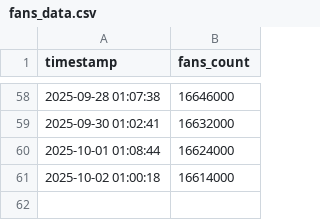
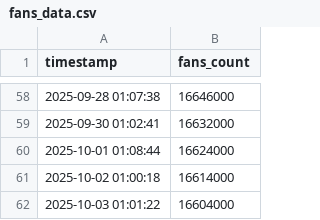
Before and after one commit to veyvin/douyin_fans_tracker, a CSV file: fans_data.csv, drawn as a sheet; only a part is shown, gaps mark what is left out.

```diff
--- a/fans_data.csv
+++ b/fans_data.csv
@@ -61 +61,2 @@ timestamp,fans_count
 2025-10-02 01:00:18,16614000
+2025-10-03 01:01:22,16604000
```
Also changed, not shown: 1 other file.
